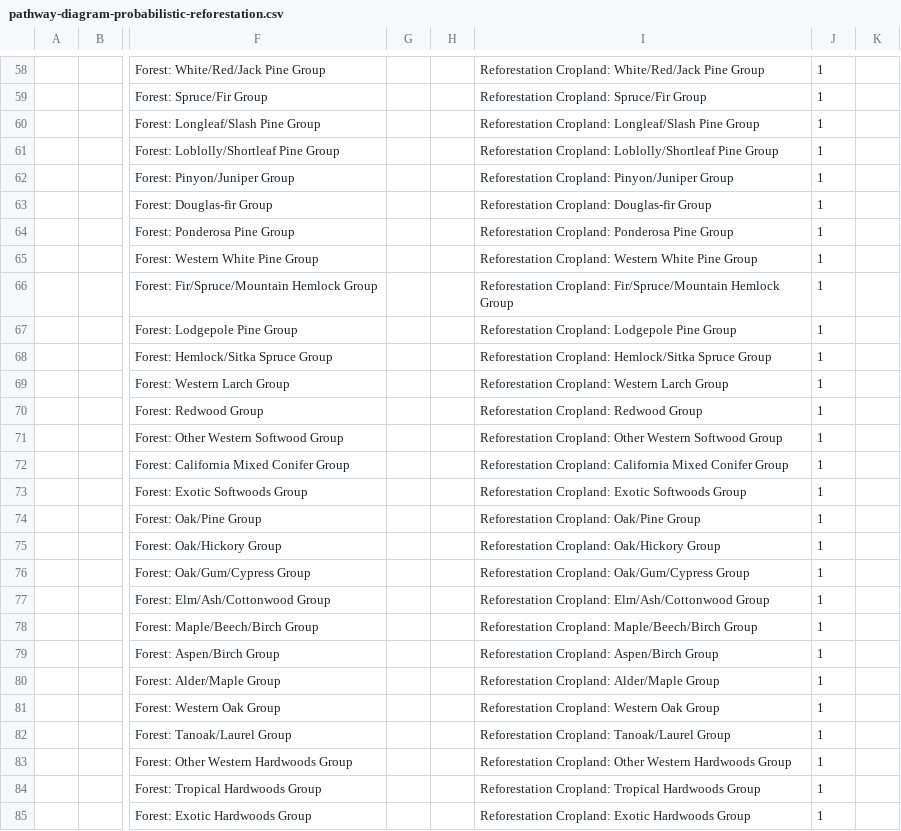
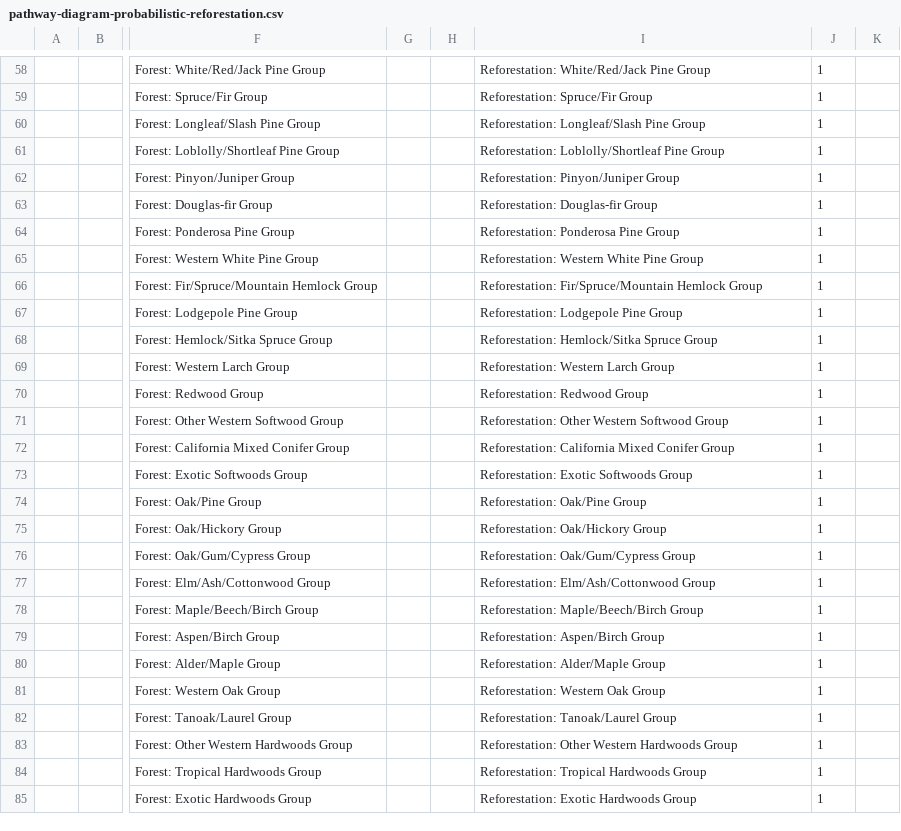
Before and after one commit to bsleeter/national-assessment, a CSV file: data/transition-pathways/pathway-diagram-probabilistic-reforestation.csv, drawn as a sheet; only a part is shown, gaps mark what is left out; the diff covers the shown part only; the diff names each change by its address in the sheet, - before the commit and + after, or states it on an @@ line.

```diff
--- a/data/transition-pathways/pathway-diagram-probabilistic-reforestation.csv
+++ b/data/transition-pathways/pathway-diagram-probabilistic-reforestation.csv
-I58: Reforestation Cropland: White/Red/Jack Pine Group
+I58: Reforestation: White/Red/Jack Pine Group
-I59: Reforestation Cropland: Spruce/Fir Group
+I59: Reforestation: Spruce/Fir Group
-I60: Reforestation Cropland: Longleaf/Slash Pine Group
+I60: Reforestation: Longleaf/Slash Pine Group
-I61: Reforestation Cropland: Loblolly/Shortleaf Pine…
+I61: Reforestation: Loblolly/Shortleaf Pine…
-I62: Reforestation Cropland: Pinyon/Juniper Group
+I62: Reforestation: Pinyon/Juniper Group
-I63: Reforestation Cropland: Douglas-fir Group
+I63: Reforestation: Douglas-fir Group
-I64: Reforestation Cropland: Ponderosa Pine Group
+I64: Reforestation: Ponderosa Pine Group
-I65: Reforestation Cropland: Western White Pine Group
+I65: Reforestation: Western White Pine Group
-I66: Reforestation Cropland: Fir/Spruce/Mountain Hemlock…
+I66: Reforestation: Fir/Spruce/Mountain Hemlock…
-I67: Reforestation Cropland: Lodgepole Pine Group
+I67: Reforestation: Lodgepole Pine Group
-I68: Reforestation Cropland: Hemlock/Sitka Spruce…
+I68: Reforestation: Hemlock/Sitka Spruce…
-I69: Reforestation Cropland: Western Larch Group
+I69: Reforestation: Western Larch Group
-I70: Reforestation Cropland: Redwood Group
+I70: Reforestation: Redwood Group
-I71: Reforestation Cropland: Other Western…
+I71: Reforestation: Other Western…
-I72: Reforestation Cropland: California Mixed…
+I72: Reforestation: California Mixed…
-I73: Reforestation Cropland: Exotic Softwoods Group
+I73: Reforestation: Exotic Softwoods Group
-I74: Reforestation Cropland: Oak/Pine Group
+I74: Reforestation: Oak/Pine Group
-I75: Reforestation Cropland: Oak/Hickory Group
+I75: Reforestation: Oak/Hickory Group
-I76: Reforestation Cropland: Oak/Gum/Cypress Group
+I76: Reforestation: Oak/Gum/Cypress Group
-I77: Reforestation Cropland: Elm/Ash/Cottonwood Group
+I77: Reforestation: Elm/Ash/Cottonwood Group
-I78: Reforestation Cropland: Maple/Beech/Birch Group
+I78: Reforestation: Maple/Beech/Birch Group
-I79: Reforestation Cropland: Aspen/Birch Group
+I79: Reforestation: Aspen/Birch Group
-I80: Reforestation Cropland: Alder/Maple Group
+I80: Reforestation: Alder/Maple Group
-I81: Reforestation Cropland: Western Oak Group
+I81: Reforestation: Western Oak Group
-I82: Reforestation Cropland: Tanoak/Laurel Group
+I82: Reforestation: Tanoak/Laurel Group
-I83: Reforestation Cropland: Other Western…
+I83: Reforestation: Other Western…
-I84: Reforestation Cropland: Tropical Hardwoods Group
+I84: Reforestation: Tropical Hardwoods Group
-I85: Reforestation Cropland: Exotic Hardwoods Group
+I85: Reforestation: Exotic Hardwoods Group
```
Also changed, not shown: 112 edited cells elsewhere in this file, 48 other files.
